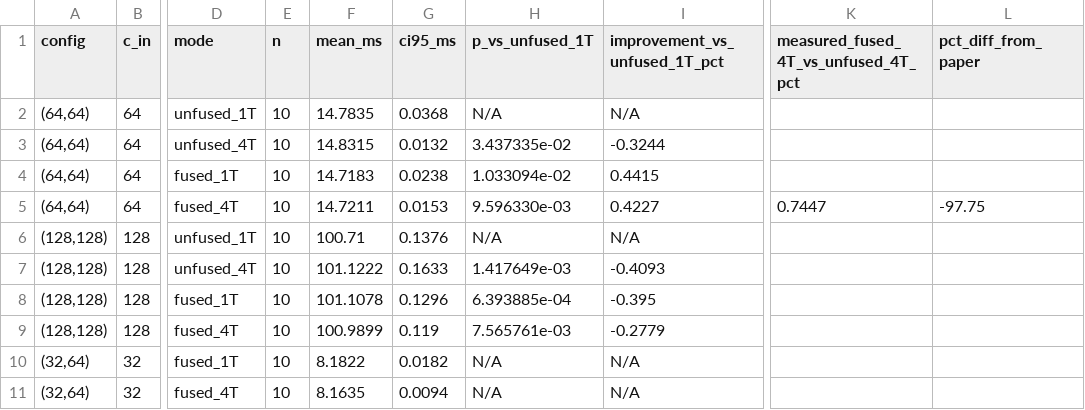
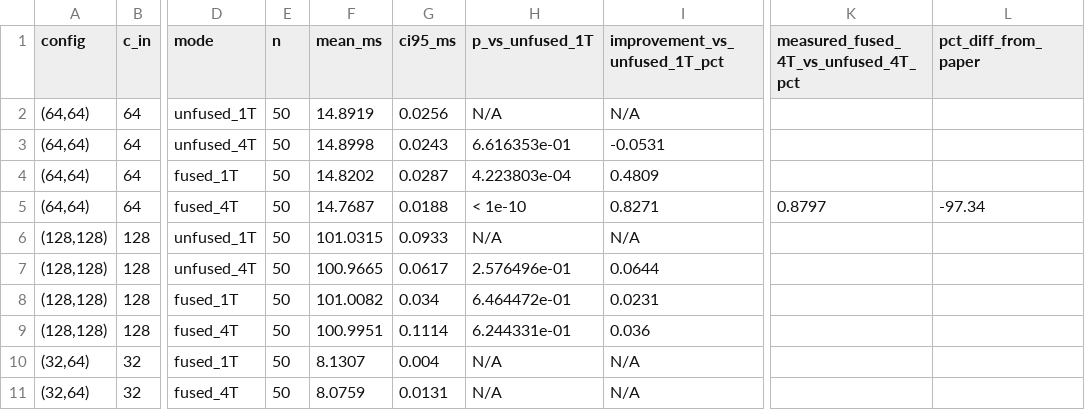
Before and after one commit to MRvandals4vage/Cache-Aware-Wino-Implementation, a CSV file: summary/jetson_ablation_summary.csv, drawn as a sheet; only a part is shown, gaps mark what is left out; the diff names each change by its address in the sheet, - before the commit and + after, or states it on an @@ line.

```diff
--- a/summary/jetson_ablation_summary.csv
+++ b/summary/jetson_ablation_summary.csv
-E2:E11 (n): 10
+E2:E11 (n): 50
-F2 (mean_ms): 14.7835
+F2 (mean_ms): 14.8919
-G2 (ci95_ms): 0.0368
+G2 (ci95_ms): 0.0256
-F3 (mean_ms): 14.8315
+F3 (mean_ms): 14.8998
-G3 (ci95_ms): 0.0132
+G3 (ci95_ms): 0.0243
-H3 (p_vs_unfused_1T): 3.437335e-02
+H3 (p_vs_unfused_1T): 6.616353e-01
-I3 (improvement_vs_unfused_1T_pct): -0.3244
+I3 (improvement_vs_unfused_1T_pct): -0.0531
-F4 (mean_ms): 14.7183
+F4 (mean_ms): 14.8202
-G4 (ci95_ms): 0.0238
+G4 (ci95_ms): 0.0287
-H4 (p_vs_unfused_1T): 1.033094e-02
+H4 (p_vs_unfused_1T): 4.223803e-04
-I4 (improvement_vs_unfused_1T_pct): 0.4415
+I4 (improvement_vs_unfused_1T_pct): 0.4809
-F5 (mean_ms): 14.7211
+F5 (mean_ms): 14.7687
-G5 (ci95_ms): 0.0153
+G5 (ci95_ms): 0.0188
-H5 (p_vs_unfused_1T): 9.596330e-03
+H5 (p_vs_unfused_1T): < 1e-10
-I5 (improvement_vs_unfused_1T_pct): 0.4227
+I5 (improvement_vs_unfused_1T_pct): 0.8271
-K5: 0.7447
+K5: 0.8797
-L5 (pct_diff_from_paper): -97.75
+L5 (pct_diff_from_paper): -97.34
-F6 (mean_ms): 100.71
+F6 (mean_ms): 101.0315
-G6 (ci95_ms): 0.1376
+G6 (ci95_ms): 0.0933
-F7 (mean_ms): 101.1222
+F7 (mean_ms): 100.9665
-G7 (ci95_ms): 0.1633
+G7 (ci95_ms): 0.0617
-H7 (p_vs_unfused_1T): 1.417649e-03
+H7 (p_vs_unfused_1T): 2.576496e-01
-I7 (improvement_vs_unfused_1T_pct): -0.4093
+I7 (improvement_vs_unfused_1T_pct): 0.0644
-F8 (mean_ms): 101.1078
+F8 (mean_ms): 101.0082
-G8 (ci95_ms): 0.1296
+G8 (ci95_ms): 0.034
-H8 (p_vs_unfused_1T): 6.393885e-04
+H8 (p_vs_unfused_1T): 6.464472e-01
-I8 (improvement_vs_unfused_1T_pct): -0.395
+I8 (improvement_vs_unfused_1T_pct): 0.0231
-F9 (mean_ms): 100.9899
+F9 (mean_ms): 100.9951
-G9 (ci95_ms): 0.119
+G9 (ci95_ms): 0.1114
-H9 (p_vs_unfused_1T): 7.565761e-03
+H9 (p_vs_unfused_1T): 6.244331e-01
-I9 (improvement_vs_unfused_1T_pct): -0.2779
+I9 (improvement_vs_unfused_1T_pct): 0.036
-F10 (mean_ms): 8.1822
+F10 (mean_ms): 8.1307
-G10 (ci95_ms): 0.0182
+G10 (ci95_ms): 0.004
-F11 (mean_ms): 8.1635
+F11 (mean_ms): 8.0759
-G11 (ci95_ms): 0.0094
+G11 (ci95_ms): 0.0131
```
Also changed, not shown: summary/e2e_comparison_table.csv, summary/tvm_armcl_significance.csv, 45 other files.
